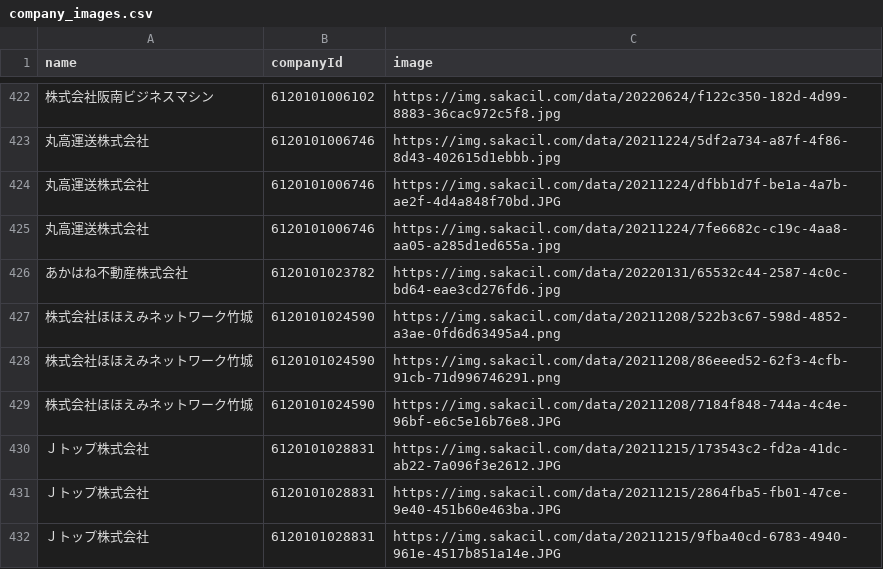
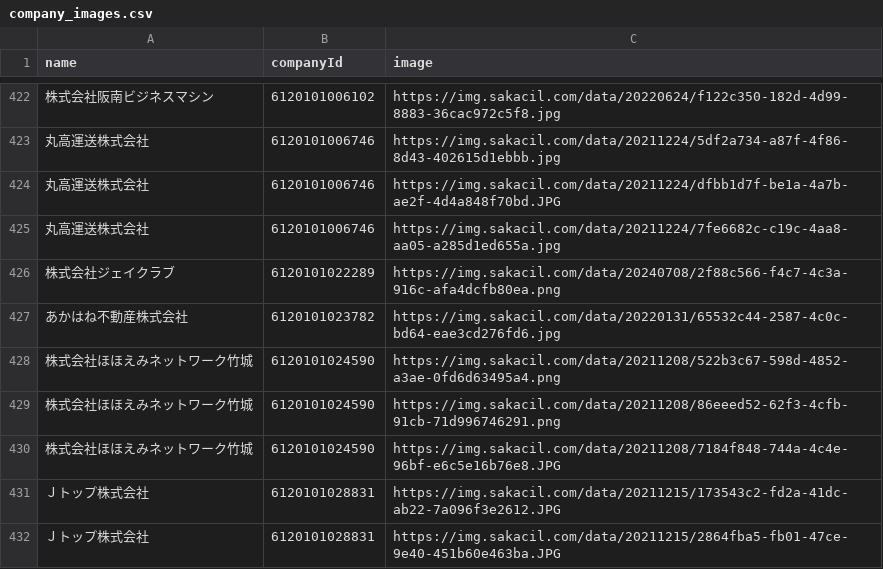
Before and after one commit to codeforosaka/sakai-biz-opendata, a CSV file: data/company_images.csv, drawn as a sheet; only a part is shown, gaps mark what is left out; the shorter side is filled out with more unchanged rows.

Commit message:
update data

```diff
--- a/data/company_images.csv
+++ b/data/company_images.csv
@@ -425,2 +425,3 @@
 丸高運送株式会社,6120101006746,https://img.sakacil.com/data/20211224/7fe6682c-c19c-4aa8-aa05-a285d1ed655a.jpg
+株式会社ジェイクラブ,6120101022289,https://img.sakacil.com/data/20240708/2f88c566-f4c7-4c3a-916c-afa4dcfb80ea.png
 あかはね不動産株式会社,6120101023782,https://img.sakacil.com/data/20220131/65532c44-2587-4c0c-bd64-eae3cd276fd6.jpg
```
Also changed, not shown: 5 other files.
